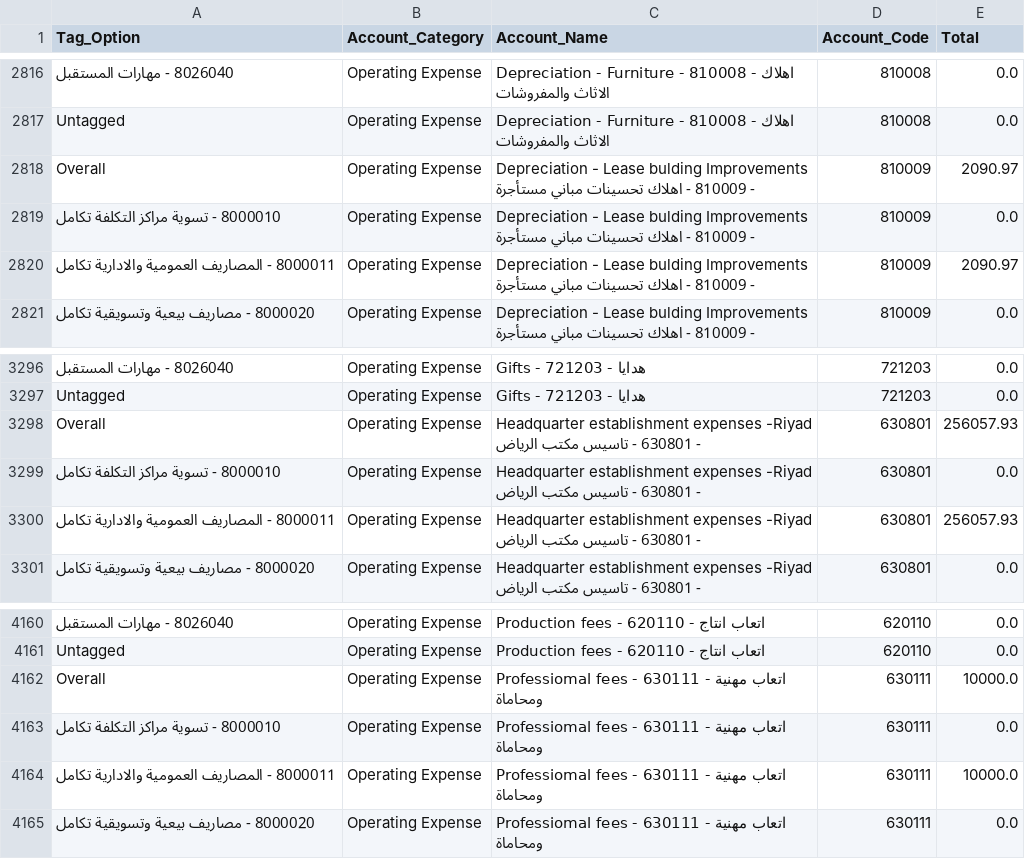
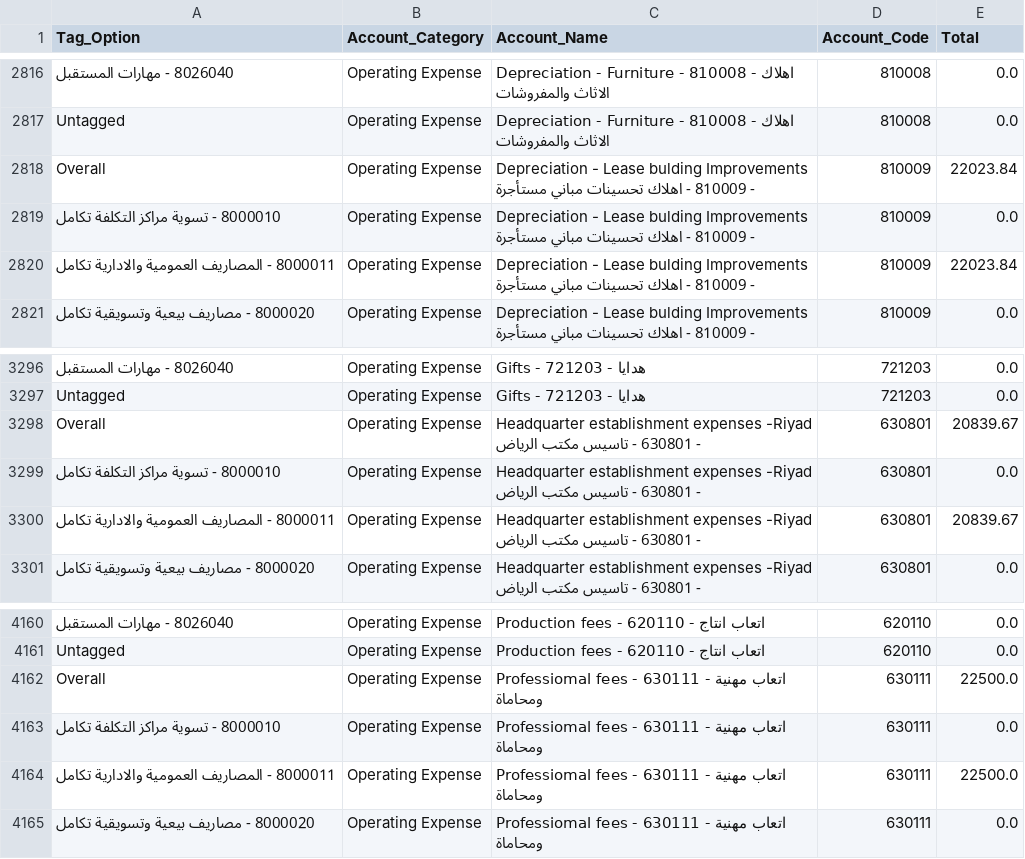
Before and after one commit to 7amada3tef-alt/invoices, a CSV file: profit_loss_with_tags.csv, drawn as a sheet; only a part is shown, gaps mark what is left out; the diff names each change by its address in the sheet, - before the commit and + after, or states it on an @@ line.

```diff
--- a/profit_loss_with_tags.csv
+++ b/profit_loss_with_tags.csv
-E2818 (Total): 2090.97
+E2818 (Total): 22023.84
-E2820 (Total): 2090.97
+E2820 (Total): 22023.84
-E3298 (Total): 256057.93
+E3298 (Total): 20839.67
-E3300 (Total): 256057.93
+E3300 (Total): 20839.67
-E4162 (Total): 10000.0
+E4162 (Total): 22500.0
-E4164 (Total): 10000.0
+E4164 (Total): 22500.0
```
Also changed, not shown: 8 other files.
